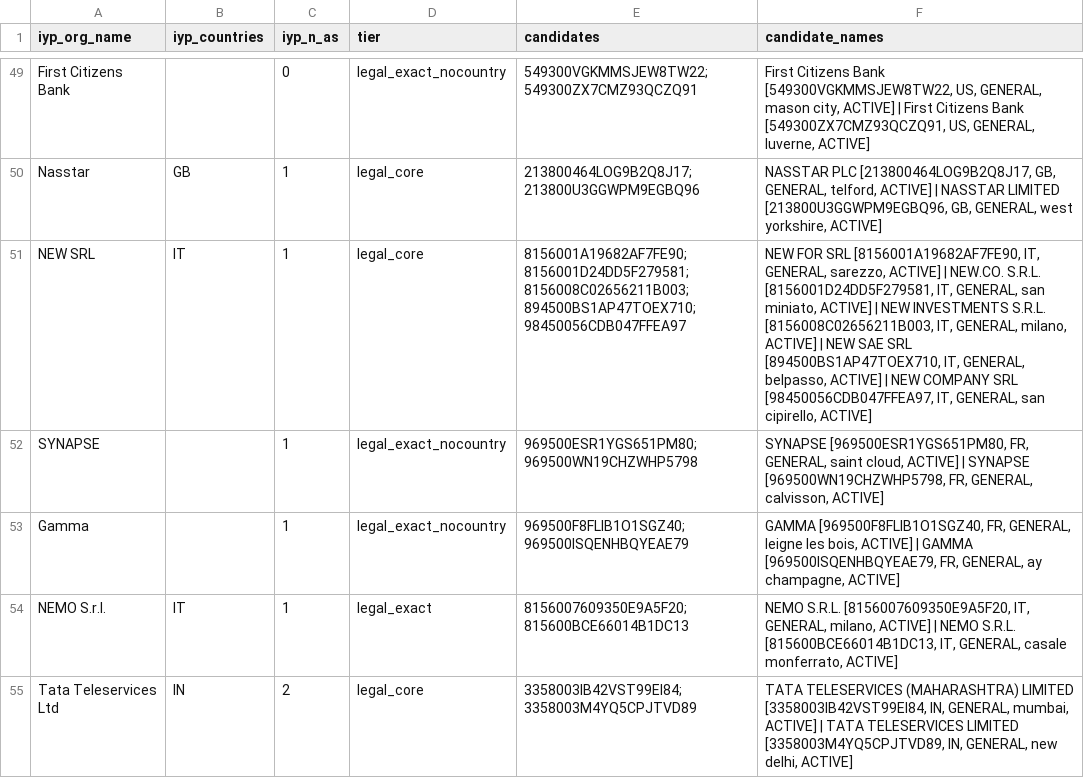
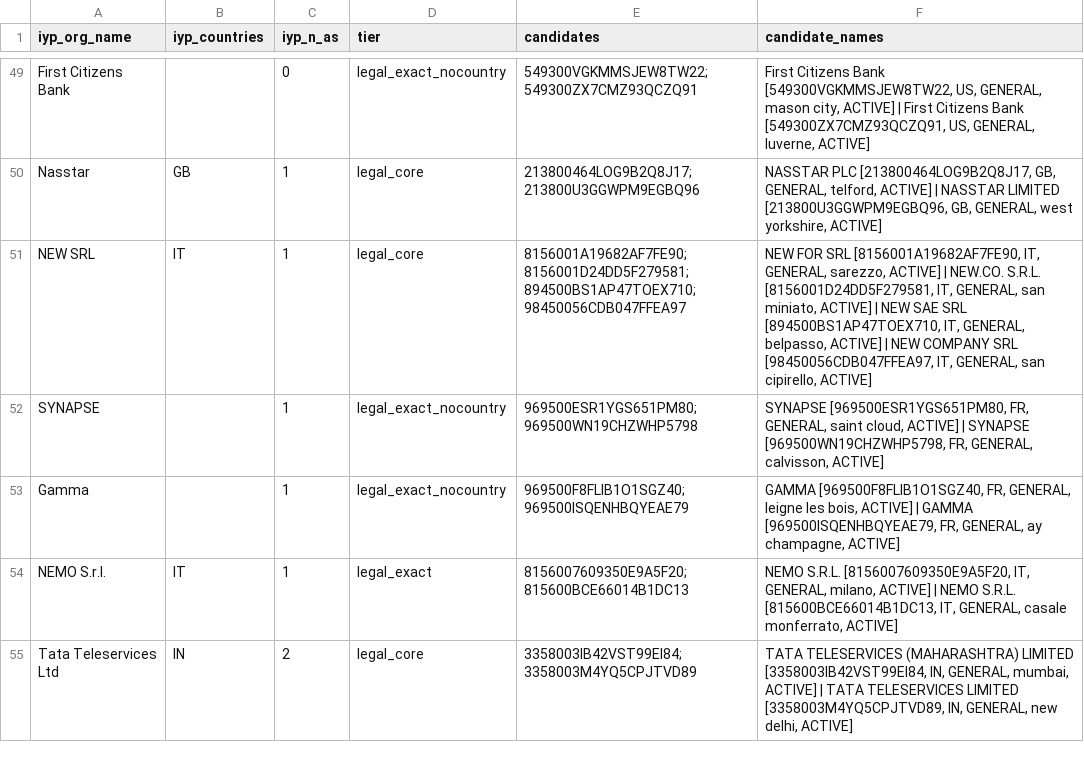
Before and after one commit to romain-fontugne/iyp-gleif-matchmaking, a CSV file: data/ambiguous.csv, drawn as a sheet; only a part is shown, gaps mark what is left out.

```diff
--- a/data/ambiguous.csv
+++ b/data/ambiguous.csv
@@ -50,3 +50,3 @@ First Citizens Bank,,0,legal_exact_nocountry,549300VGKMMSJEW8TW22;549300ZX7CMZ93
 Nasstar,GB,1,legal_core,213800464LOG9B2Q8J17;213800U3GGWPM9EGBQ96,"NASSTAR PLC [213800464LOG9B2Q8J17, GB, GENERAL, telford, ACTIVE] | NASSTAR LIMITED [213800U3GGWPM9EGBQ96, GB, GENERAL, west yorkshire, ACTIVE]"
-NEW SRL,IT,1,legal_core,8156001A19682AF7FE90;8156001D24DD5F279581;8156008C02656211B003;894500BS1AP47TOEX710;98450056CDB047FFEA97,"NEW FOR SRL [8156001A19682AF7FE90, IT, GENERAL, sarezzo, ACTIVE] | NEW.CO. S.R.L. [8156001D24DD5F279581, IT, GENERAL, san miniato, ACTIVE] | NEW INVESTMENTS S.R.L. [8156008C02656211B003, IT, GENERAL, milano, ACTIVE] | NEW SAE SRL [894500BS1AP47TOEX710, IT, GENERAL, belpasso, ACTIVE] | NEW COMPANY SRL [98450056CDB047FFEA97, IT, GENERAL, san cipirello, ACTIVE]"
+NEW SRL,IT,1,legal_core,8156001A19682AF7FE90;8156001D24DD5F279581;894500BS1AP47TOEX710;98450056CDB047FFEA97,"NEW FOR SRL [8156001A19682AF7FE90, IT, GENERAL, sarezzo, ACTIVE] | NEW.CO. S.R.L. [8156001D24DD5F279581, IT, GENERAL, san miniato, ACTIVE] | NEW SAE SRL [894500BS1AP47TOEX710, IT, GENERAL, belpasso, ACTIVE] | NEW COMPANY SRL [98450056CDB047FFEA97, IT, GENERAL, san cipirello, ACTIVE]"
 SYNAPSE,,1,legal_exact_nocountry,969500ESR1YGS651PM80;969500WN19CHZWHP5798,"SYNAPSE [969500ESR1YGS651PM80, FR, GENERAL, saint cloud, ACTIVE] | SYNAPSE [969500WN19CHZWHP5798, FR, GENERAL, calvisson, ACTIVE]"
```
Also changed, not shown: 5 other files.
